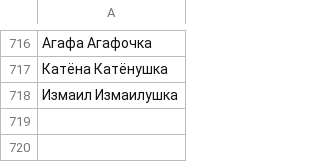
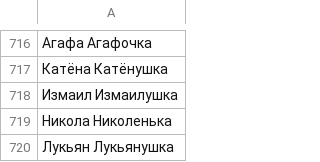
Before and after one commit to roddar92/linguistics_problems, a TSV file: src/ngrams/resources/diminutive/train_diminutives.tsv, drawn as a sheet; only a part is shown, gaps mark what is left out; the diff names each change by its address in the sheet, - before the commit and + after, or states it on an @@ line.

Commit message:
Diminutive -- Add a couple of samples

```diff
--- a/src/ngrams/resources/diminutive/train_diminutives.tsv
+++ b/src/ngrams/resources/diminutive/train_diminutives.tsv
+row 719: Никола Николенька
+row 720: Лукьян Лукьянушка
```
Also changed, not shown: src/ngrams/resources/diminutive/test_diminutives.tsv.
